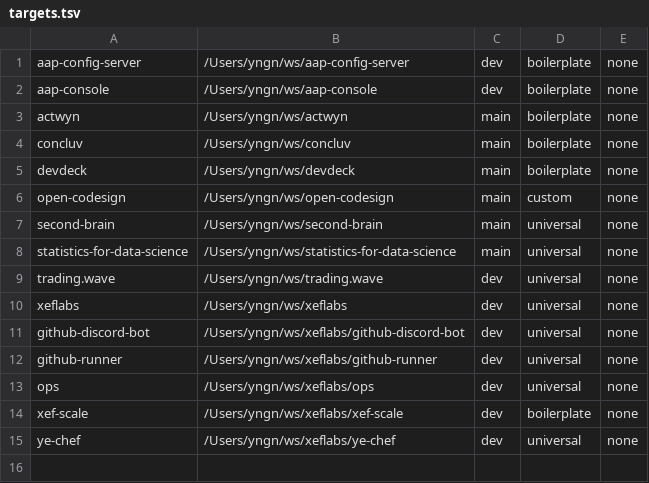
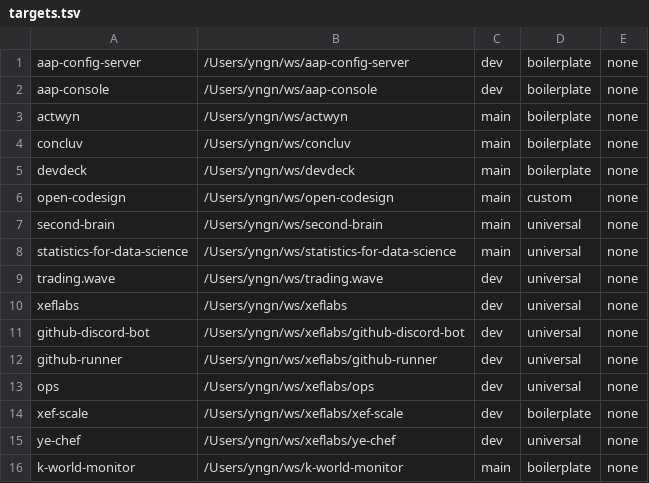
Before and after one commit to alxdr3k/k-world-monitor, a TSV file: .codex/skills/boilerplate/targets.tsv, drawn as a sheet; the diff names each change by its address in the sheet, - before the commit and + after, or states it on an @@ line.

Commit message:
chore: sync shared commands from alxdr3k/my-skill

```diff
--- a/.codex/skills/boilerplate/targets.tsv
+++ b/.codex/skills/boilerplate/targets.tsv
+row 16: k-world-monitor | /Users/yngn/ws/k-world-monitor | main | boilerplate | none
```
Also changed, not shown: 1 other file.
